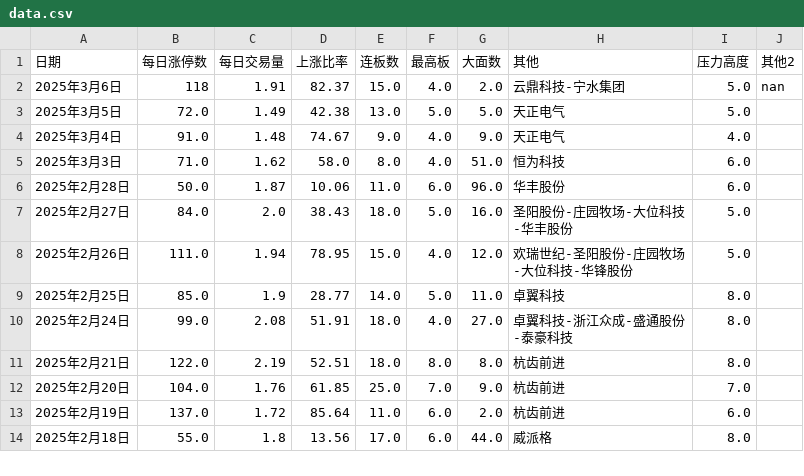
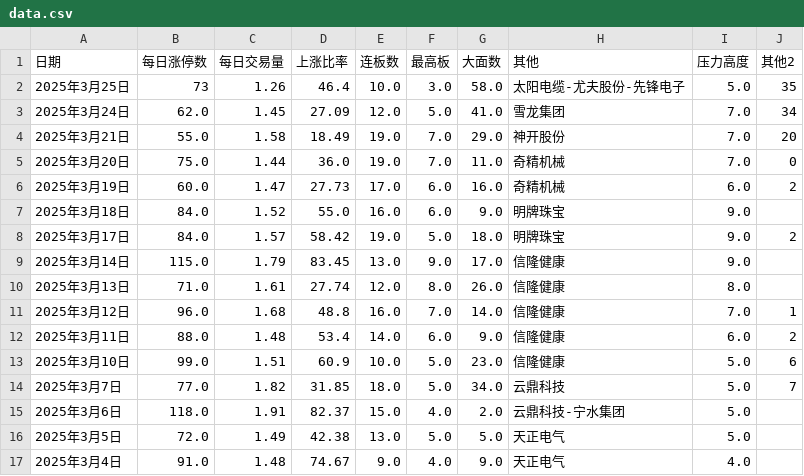
Before and after one commit to chaoren399/flaskStockCycle, a CSV file: data.csv, drawn as a sheet; only a part is shown; the shorter side is filled out with more unchanged rows.

```diff
--- a/data.csv
+++ b/data.csv
@@ -1,3 +1,16 @@
 日期,每日涨停数,每日交易量,上涨比率,连板数,最高板,大面数,其他,压力高度,其他2
-2025年3月6日,118,1.91,82.37,15.0,4.0,2.0,云鼎科技-宁水集团,5.0,nan
+2025年3月25日,73,1.26,46.4,10.0,3.0,58.0,太阳电缆-尤夫股份-先锋电子,5.0,35
+2025年3月24日,62.0,1.45,27.09,12.0,5.0,41.0,雪龙集团,7.0,34
+2025年3月21日,55.0,1.58,18.49,19.0,7.0,29.0,神开股份,7.0,20
+2025年3月20日,75.0,1.44,36.0,19.0,7.0,11.0,奇精机械,7.0,0
+2025年3月19日,60.0,1.47,27.73,17.0,6.0,16.0,奇精机械,6.0,2
+2025年3月18日,84.0,1.52,55.0,16.0,6.0,9.0,明牌珠宝,9.0,
+2025年3月17日,84.0,1.57,58.42,19.0,5.0,18.0,明牌珠宝,9.0,2
+2025年3月14日,115.0,1.79,83.45,13.0,9.0,17.0,信隆健康,9.0,
+2025年3月13日,71.0,1.61,27.74,12.0,8.0,26.0,信隆健康,8.0,
+2025年3月12日,96.0,1.68,48.8,16.0,7.0,14.0,信隆健康,7.0,1
+2025年3月11日,88.0,1.48,53.4,14.0,6.0,9.0,信隆健康,6.0,2
+2025年3月10日,99.0,1.51,60.9,10.0,5.0,23.0,信隆健康,5.0,6
+2025年3月7日,77.0,1.82,31.85,18.0,5.0,34.0,云鼎科技,5.0,7
+2025年3月6日,118.0,1.91,82.37,15.0,4.0,2.0,云鼎科技-宁水集团,5.0,
 2025年3月5日,72.0,1.49,42.38,13.0,5.0,5.0,天正电气,5.0,
```
Also changed, not shown: 2 other files.
